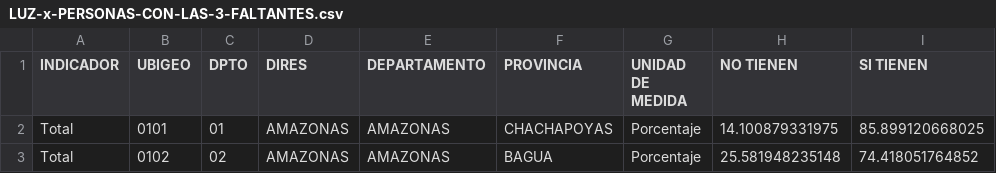
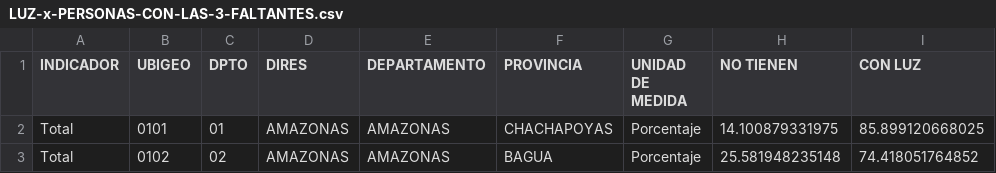
Before and after one commit to Maricarmen-Amador/Trabajo.est2-, a CSV file: LUZ-x-PERSONAS-CON-LAS-3-FALTANTES.csv, drawn as a sheet; only a part is shown.

Commit message:
Update LUZ-x-PERSONAS-CON-LAS-3-FALTANTES.csv

```diff
--- a/LUZ-x-PERSONAS-CON-LAS-3-FALTANTES.csv
+++ b/LUZ-x-PERSONAS-CON-LAS-3-FALTANTES.csv
@@ -1,2 +1,2 @@
-"INDICADOR","UBIGEO","DPTO","DIRES","DEPARTAMENTO ","PROVINCIA","UNIDAD DE MEDIDA","NO TIENEN ","SI TIENEN"
+"INDICADOR","UBIGEO","DPTO","DIRES","DEPARTAMENTO ","PROVINCIA","UNIDAD DE MEDIDA","NO TIENEN ","CON LUZ"
 "Total","0101","01","AMAZONAS","AMAZONAS","CHACHAPOYAS","Porcentaje","14.100879331975","85.899120668025"
```
